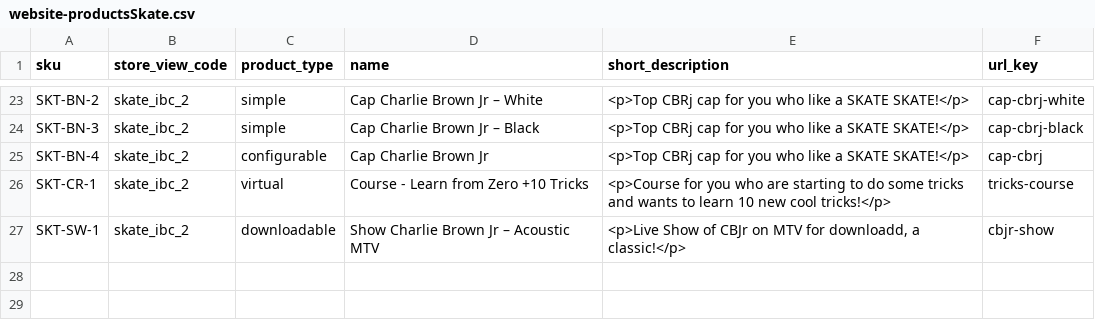
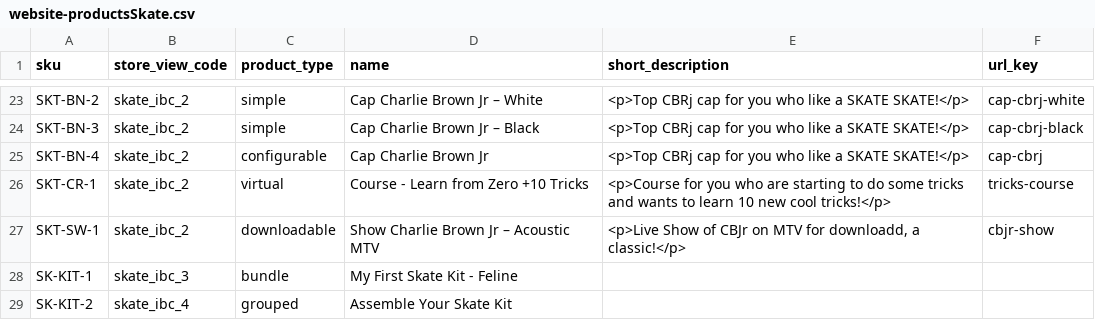
Before and after one commit to nathfborges/pde-pf-grupo1, a CSV file: app/code/Webjump/IBCBackend/Model/Product/csv/website-productsSkate.csv, drawn as a sheet; only a part is shown, gaps mark what is left out.

```diff
--- a/app/code/Webjump/IBCBackend/Model/Product/csv/website-productsSkate.csv
+++ b/app/code/Webjump/IBCBackend/Model/Product/csv/website-productsSkate.csv
@@ -27 +27,3 @@ SKT-CR-1,skate_ibc_2,virtual,Course - Learn from Zero +10 Tricks,<p>Course for y
 SKT-SW-1,skate_ibc_2,downloadable,Show Charlie Brown Jr – Acoustic MTV,"<p>Live Show of CBJr on MTV for downloadd, a classic!</p>",cbjr-show
+SK-KIT-1,skate_ibc_3,bundle,My First Skate Kit - Feline,,
+SK-KIT-2,skate_ibc_4,grouped,Assemble Your Skate Kit,,
```
Also changed, not shown: app/code/Webjump/IBCBackend/Model/Product/csv/productsGames.csv, 8 other files.
